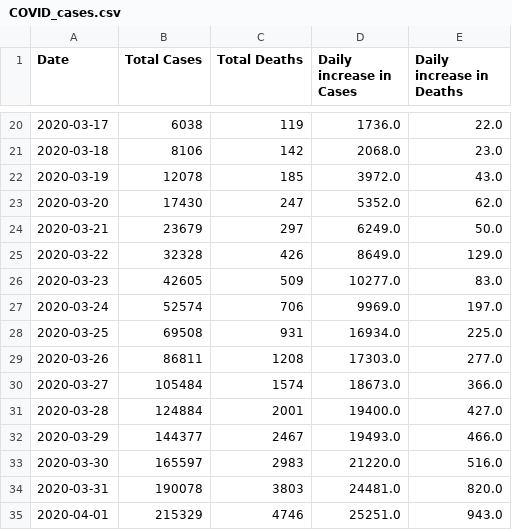
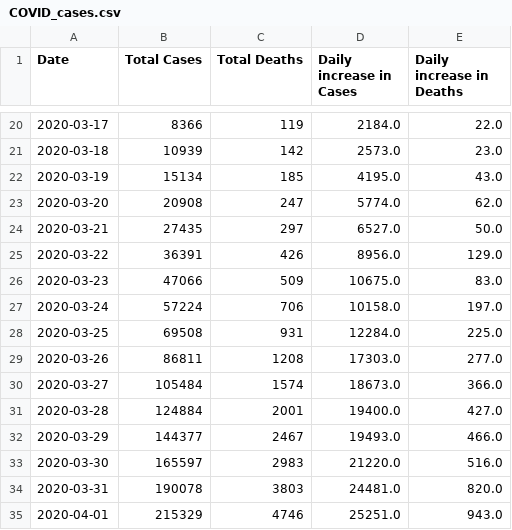
Before and after one commit to jasmine73317/Project-1_Unemployment_data, a CSV file: COVID_cases.csv, drawn as a sheet; only a part is shown, gaps mark what is left out; the diff covers the shown part only.

```diff
--- a/COVID_cases.csv
+++ b/COVID_cases.csv
@@ -20,10 +20,10 @@ Date,Total Cases,Total Deaths,Daily increase in Cases,Daily increase in Deaths
-2020-03-17,6038,119,1736.0,22.0
-2020-03-18,8106,142,2068.0,23.0
-2020-03-19,12078,185,3972.0,43.0
-2020-03-20,17430,247,5352.0,62.0
-2020-03-21,23679,297,6249.0,50.0
-2020-03-22,32328,426,8649.0,129.0
-2020-03-23,42605,509,10277.0,83.0
-2020-03-24,52574,706,9969.0,197.0
-2020-03-25,69508,931,16934.0,225.0
+2020-03-17,8366,119,2184.0,22.0
+2020-03-18,10939,142,2573.0,23.0
+2020-03-19,15134,185,4195.0,43.0
+2020-03-20,20908,247,5774.0,62.0
+2020-03-21,27435,297,6527.0,50.0
+2020-03-22,36391,426,8956.0,129.0
+2020-03-23,47066,509,10675.0,83.0
+2020-03-24,57224,706,10158.0,197.0
+2020-03-25,69508,931,12284.0,225.0
 2020-03-26,86811,1208,17303.0,277.0
```
Also changed, not shown: 32 edited cells elsewhere in this file, Unemployment_Levels.csv, 4 other files.
